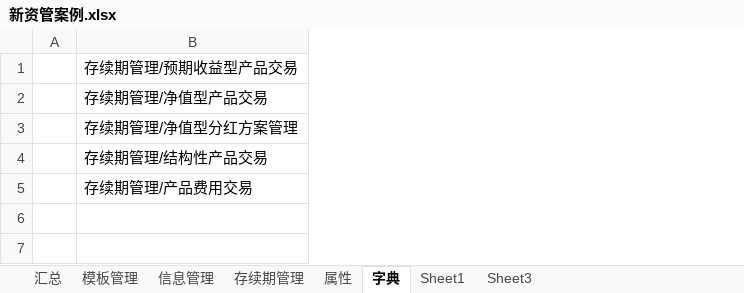
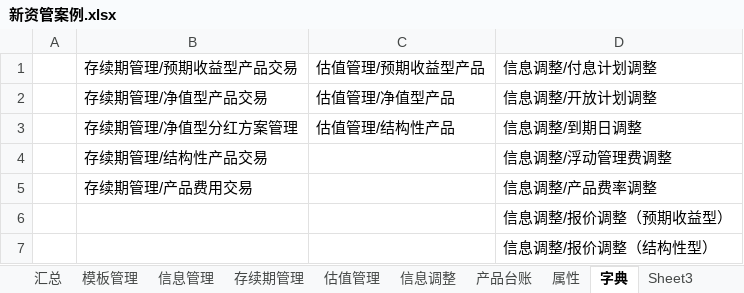
Before and after one commit to W7297911/test, an Excel workbook: wenjian/新资管案例.xlsx, sheet 字典, drawn as a sheet; values as stored, in another font and other column widths than the file's, no borders; the diff names each change by its address in the sheet, - before the commit and + after, or states it on an @@ line.

```diff
--- a/wenjian/新资管案例.xlsx (sheet 字典)
+++ b/wenjian/新资管案例.xlsx (sheet 字典)
-sheet tab: Sheet1
+sheet tab: 估值管理
+sheet tab: 信息调整
+sheet tab: 产品台账
+column C, rows 1-3: 估值管理/预期收益型产品 | 估值管理/净值型产品 | 估值管理/结构性产品
+column D, rows 1-5: 信息调整/付息计划调整 | 信息调整/开放计划调整 | 信息调整/到期日调整 | 信息调整/浮动管理费调整 | 信息调整/产品费率调整
+row 6:  |  |  | 信息调整/报价调整（预期收益型）
+row 7:  |  |  | 信息调整/报价调整（结构性型）
```
Also changed, not shown: sheet 存续期管理, sheet 属性.
